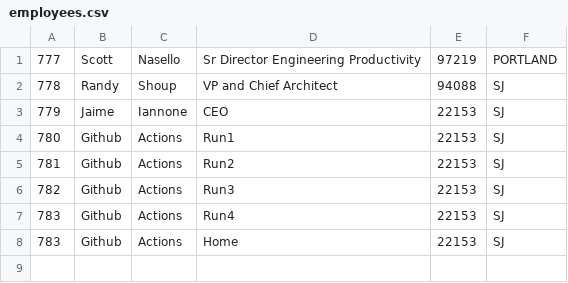
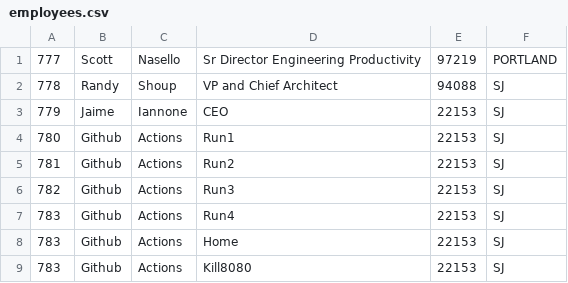
Before and after one commit to scottnasello/odl-java-hol, a CSV file: src/main/resources/employees.csv, drawn as a sheet; the diff names each change by its address in the sheet, - before the commit and + after, or states it on an @@ line.

Commit message:
Update employees.csv

```diff
--- a/src/main/resources/employees.csv
+++ b/src/main/resources/employees.csv
+row 9: 783 | Github | Actions | Kill8080 | 22153 | SJ
```
